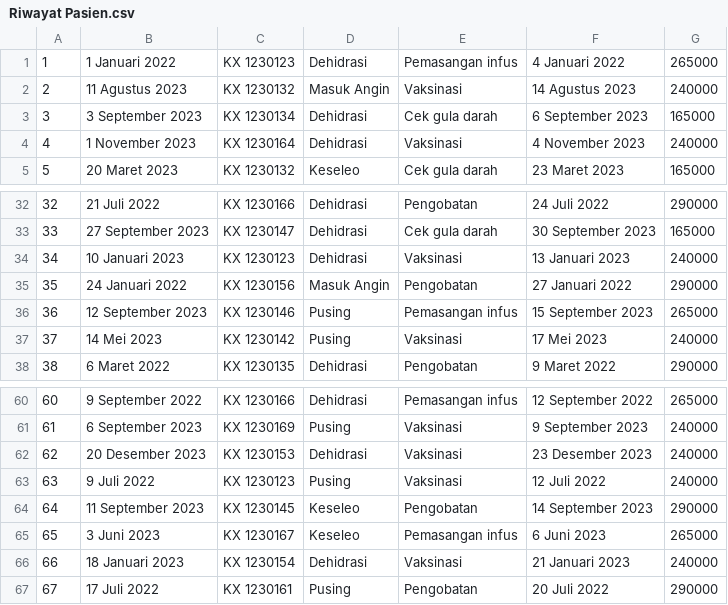
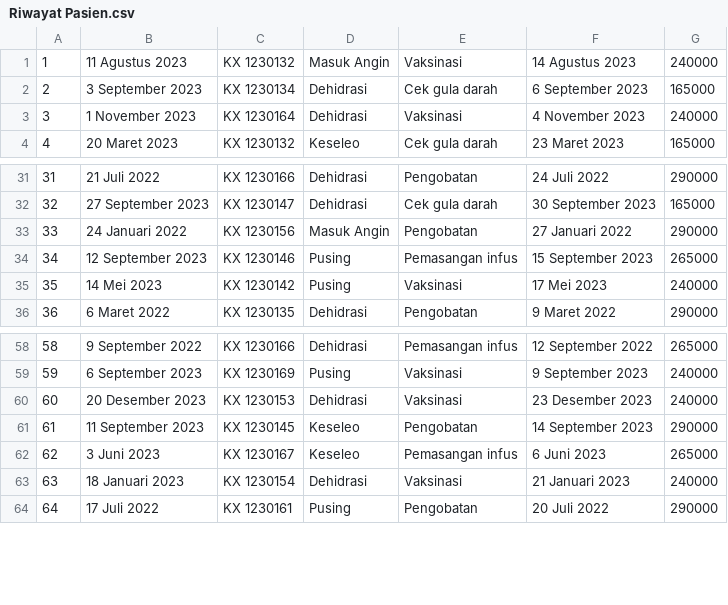
Before and after one commit to randy-25/TUBES-PMC-09, a CSV file: data/Riwayat Pasien.csv, drawn as a sheet; only a part is shown, gaps mark what is left out; removed rows and columns are numbered as before the commit, all else as after; the diff names each change by its address in the sheet, - before the commit and + after, or states it on an @@ line.

Commit message:
fix hapus data pasien

```diff
--- a/data/Riwayat Pasien.csv
+++ b/data/Riwayat Pasien.csv
-row 1: 1 | 1 Januari 2022 | KX 1230123 | Dehidrasi | Pemasangan infus | 4 Januari 2022 | 265000
@@ column A renumbered from row 1 down @@
-row 34: 34 | 10 Januari 2023 | KX 1230123 | Dehidrasi | Vaksinasi | 13 Januari 2023 | 240000
-row 63: 63 | 9 Juli 2022 | KX 1230123 | Pusing | Vaksinasi | 12 Juli 2022 | 240000
```
Also changed, not shown: data/Data Pasien.csv, 2 other files.
